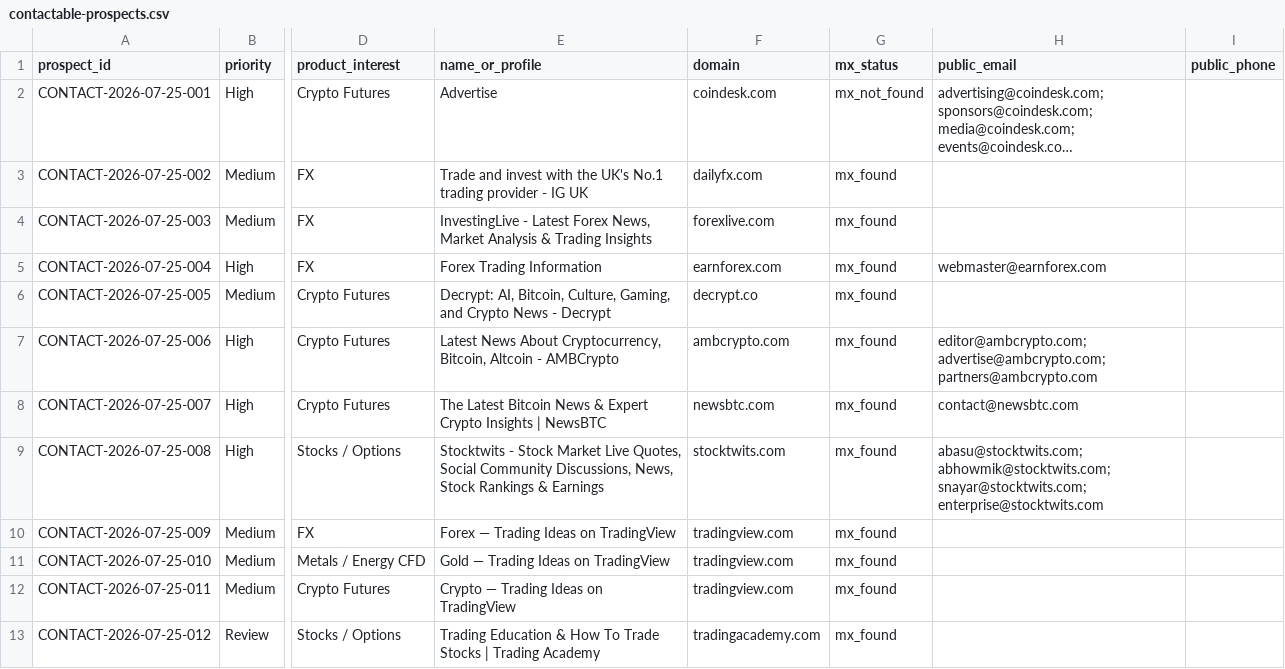
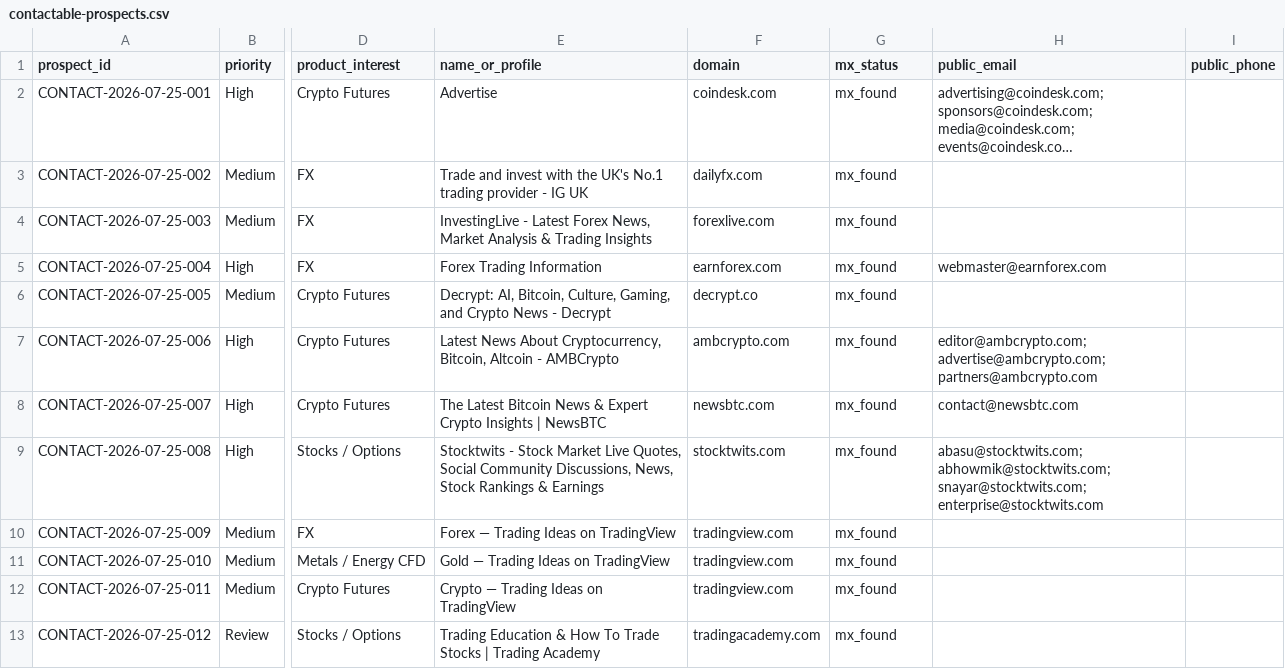
Before and after one commit to songchen539-alt/daily-active-trader-leads, a CSV file: data/contactable-prospects.csv, drawn as a sheet; only a part is shown, gaps mark what is left out; long unchanged cells end in …; the diff names each change by its address in the sheet, - before the commit and + after, or states it on an @@ line.

```diff
--- a/data/contactable-prospects.csv
+++ b/data/contactable-prospects.csv
-G2 (mx_status): mx_not_found
+G2 (mx_status): mx_found
```
Also changed, not shown: data/public-contact-prospects.csv, 10 other files.
